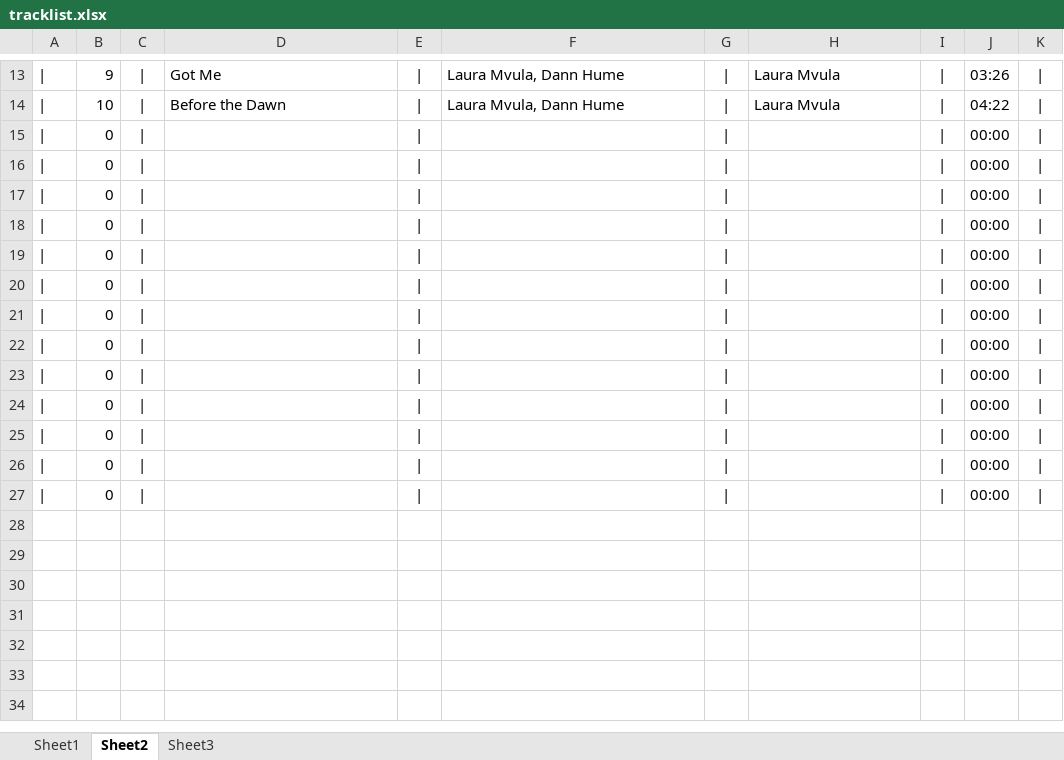
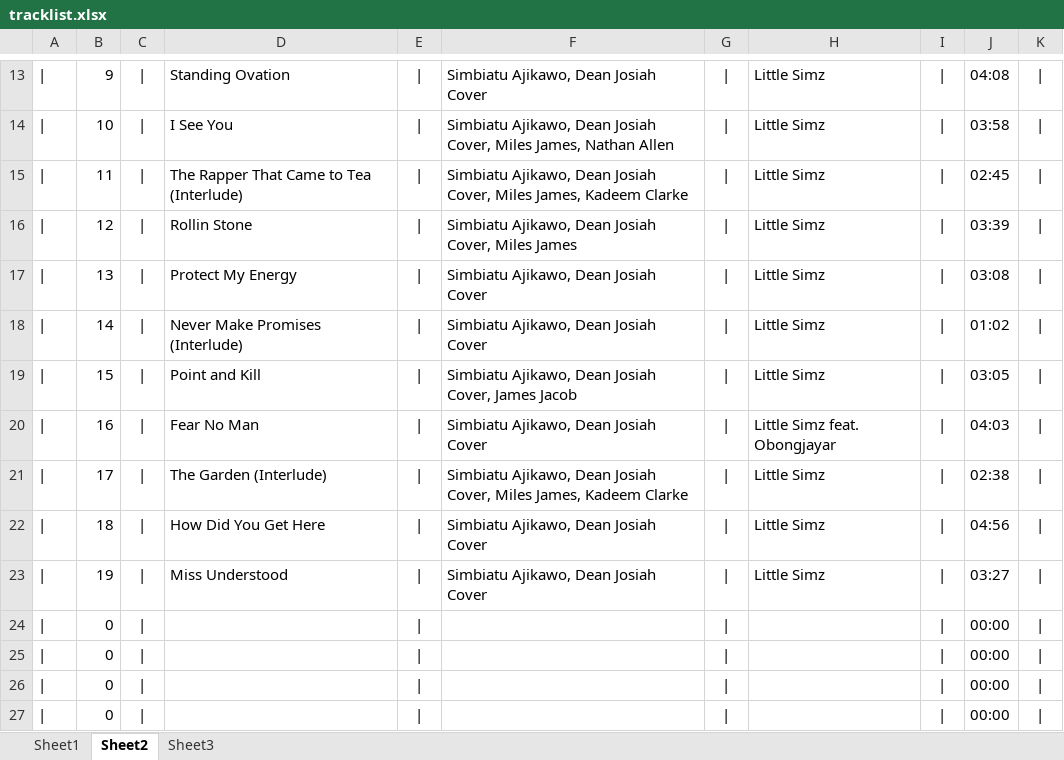
Before and after one commit to kazz2001/album_review, an Excel workbook: tracklist.xlsx, sheet Sheet2, drawn as a sheet; only a part is shown, gaps mark what is left out; the shorter side is filled out with more unchanged rows; values as stored, in another font and other column widths than the file's, no borders; addresses are those after the commit; the diff covers the shown part only; the diff names each change by its address in the sheet, - before the commit and + after, or states it on an @@ line.

```diff
--- a/tracklist.xlsx (sheet Sheet2)
+++ b/tracklist.xlsx (sheet Sheet2)
-D13: Got Me
+D13: Standing Ovation
-F13: Laura Mvula, Dann Hume
+F13: Simbiatu Ajikawo, Dean Josiah Cover
-H13:H14: Laura Mvula
+H13:H14: Little Simz
-J13: 03:26
+J13: 04:08
-D14: Before the Dawn
+D14: I See You
-F14: Laura Mvula, Dann Hume
+F14: Simbiatu Ajikawo, Dean Josiah Cover, Miles James, Nathan Allen
-J14: 04:22
+J14: 03:58
+row 15: | | 11 | | | The Rapper That Came to Tea (Interlude) | | | Simbiatu Ajikawo, Dean Josiah Cover, Miles James, Kadeem Clarke | | | Little Simz | | | 02:45
+row 16: | | 12 | | | Rollin Stone | | | Simbiatu Ajikawo, Dean Josiah Cover, Miles James | | | Little Simz | | | 03:39
-B17: 0
+B17: 13
-D17: (empty)
+D17: Protect My Energy
-F17:F18: (empty)
+F17:F18: Simbiatu Ajikawo, Dean Josiah Cover
-H17:H19: (empty)
+H17:H19: Little Simz
-J17: 00:00
+J17: 03:08
-B18: 0
+B18: 14
-D18: (empty)
+D18: Never Make Promises (Interlude)
-J18: 00:00
+J18: 01:02
-B19: 0
+B19: 15
-D19: (empty)
+D19: Point and Kill
-F19: (empty)
+F19: Simbiatu Ajikawo, Dean Josiah Cover, James Jacob
-J19: 00:00
+J19: 03:05
+row 20: | | 16 | | | Fear No Man | | | Simbiatu Ajikawo, Dean Josiah Cover | | | Little Simz feat. Obongjayar | | | 04:03
+row 21: | | 17 | | | The Garden (Interlude) | | | Simbiatu Ajikawo, Dean Josiah Cover, Miles James, Kadeem Clarke | | | Little Simz | | | 02:38
+row 22: | | 18 | | | How Did You Get Here | | | Simbiatu Ajikawo, Dean Josiah Cover | | | Little Simz | | | 04:56
+row 23: | | 19 | | | Miss Understood | | | Simbiatu Ajikawo, Dean Josiah Cover | | | Little Simz | | | 03:27
```
Also changed, not shown: 1 added row, 1 removed row and 35 edited cells elsewhere in this sheet, sheet Sheet1, sheet Sheet3, 18 other files.
